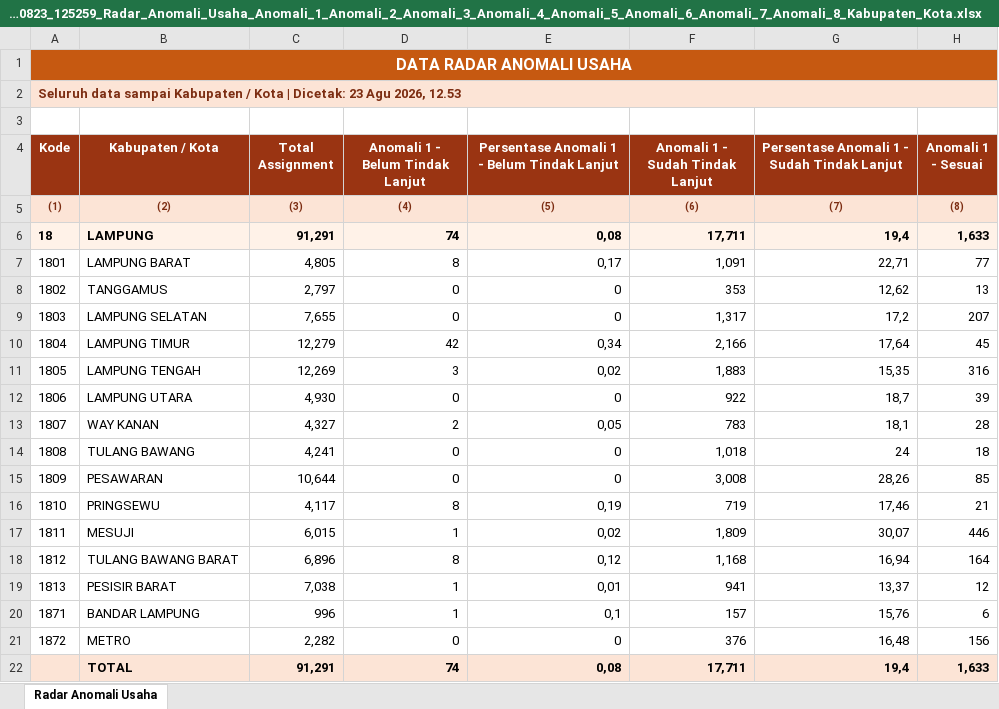
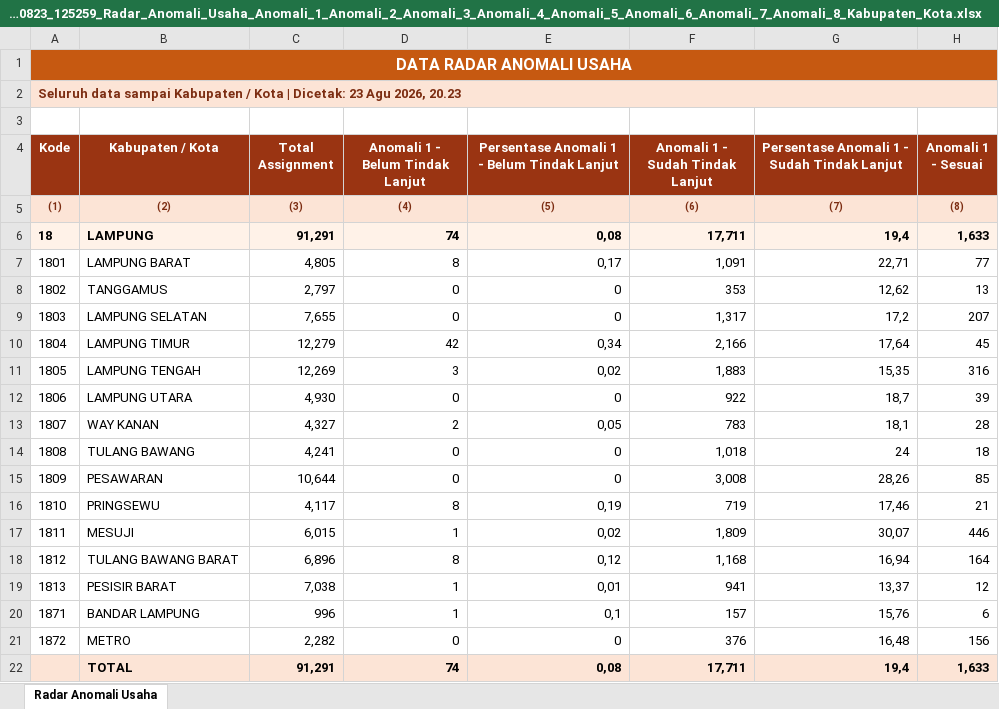
Before and after one commit to stathub1800/SE2026, an Excel workbook: data/20260823_125259_Radar_Anomali_Usaha_Anomali_1_Anomali_2_Anomali_3_Anomali_4_Anomali_5_Anomali_6_Anomali_7_Anomali_8_Kabupaten_Kota.xlsx, sheet Radar Anomali Usaha, drawn as a sheet; only a part is shown; values as stored, in another font and other column widths than the file's, no borders; the diff names each change by its address in the sheet, - before the commit and + after, or states it on an @@ line.

```diff
--- a/data/20260823_125259_Radar_Anomali_Usaha_Anomali_1_Anomali_2_Anomali_3_Anomali_4_Anomali_5_Anomali_6_Anomali_7_Anomali_8_Kabupaten_Kota.xlsx (sheet Radar Anomali Usaha)
+++ b/data/20260823_125259_Radar_Anomali_Usaha_Anomali_1_Anomali_2_Anomali_3_Anomali_4_Anomali_5_Anomali_6_Anomali_7_Anomali_8_Kabupaten_Kota.xlsx (sheet Radar Anomali Usaha)
-A2 (Kode): …Agu 2026, 12.53
+A2 (Kode): …Agu 2026, 20.23
```
Also changed, not shown: data/20260823_125317_Radar_Anomali_Keluarga_Anomali_1_Anomali_2_Anomali_3_Anomali_4_Anomali_5_Anomali_6_Anomali_7_Kabupaten_Kota.xlsx, data/Export_Monitoring_SLS_Kabupaten_Kota.xlsx, 3 other files.
